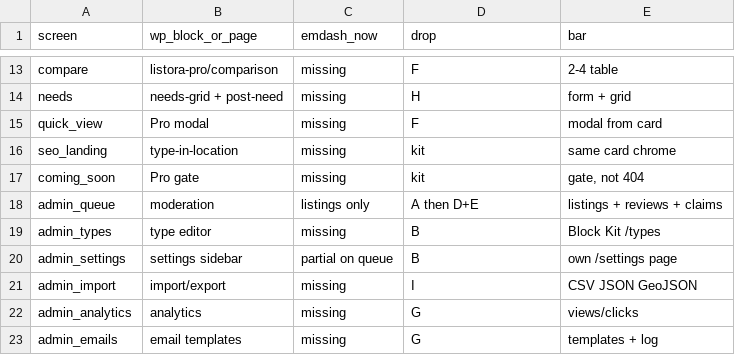
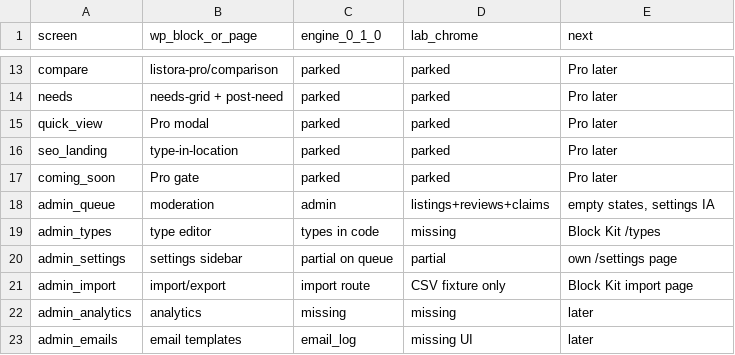
Before and after one commit to wbcomdesigns/emdash-listora, a TSV file: ops/screen-parity.tsv, drawn as a sheet; only a part is shown, gaps mark what is left out; the diff covers the shown part only; the diff names each change by its address in the sheet, - before the commit and + after, or states it on an @@ line.

Commit message:
Add team docs for the EmDash Listora port.
Put what 0.1.0 shipped, the plugin/site-kit split, and the UX presentation queue on GitHub so the team can learn and pick up the next screens.

```diff
--- a/ops/screen-parity.tsv
+++ b/ops/screen-parity.tsv
-C1: emdash_now
+C1: engine_0_1_0
-D1: drop
+D1: lab_chrome
-E1: bar
+E1: next
-C13:C17 (engine_0_1_0): missing
+C13:C17 (engine_0_1_0): parked
-D13 (lab_chrome): F
+D13 (lab_chrome): parked
-E13 (next): 2-4 table
+E13 (next): Pro later
-D14 (lab_chrome): H
+D14 (lab_chrome): parked
-E14 (next): form + grid
+E14 (next): Pro later
-D15 (lab_chrome): F
+D15 (lab_chrome): parked
-E15 (next): modal from card
+E15 (next): Pro later
-D16:D17 (lab_chrome): kit
+D16:D17 (lab_chrome): parked
-E16 (next): same card chrome
+E16 (next): Pro later
-E17 (next): gate, not 404
+E17 (next): Pro later
-C18 (engine_0_1_0): listings only
+C18 (engine_0_1_0): admin
-D18 (lab_chrome): A then D+E
+D18 (lab_chrome): listings+reviews+claims
-E18 (next): listings + reviews + claims
+E18 (next): empty states, settings IA
-C19 (engine_0_1_0): missing
+C19 (engine_0_1_0): types in code
-D19 (lab_chrome): B
+D19 (lab_chrome): missing
-D20 (lab_chrome): B
+D20 (lab_chrome): partial
-C21 (engine_0_1_0): missing
+C21 (engine_0_1_0): import route
-D21 (lab_chrome): I
+D21 (lab_chrome): CSV fixture only
-E21 (next): CSV JSON GeoJSON
+E21 (next): Block Kit import page
-D22 (lab_chrome): G
+D22 (lab_chrome): missing
-E22 (next): views/clicks
+E22 (next): later
-C23 (engine_0_1_0): missing
+C23 (engine_0_1_0): email_log
-D23 (lab_chrome): G
+D23 (lab_chrome): missing UI
-E23 (next): templates + log
+E23 (next): later
```
Also changed, not shown: 31 edited cells elsewhere in this file, 26 other files.
